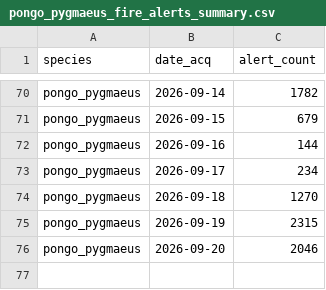
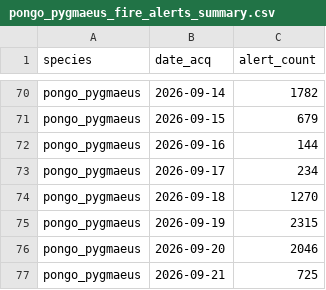
Before and after one commit to sergewich/orangutan-dashboard, a CSV file: data/fire/pongo_pygmaeus_fire_alerts_summary.csv, drawn as a sheet; only a part is shown, gaps mark what is left out; the diff names each change by its address in the sheet, - before the commit and + after, or states it on an @@ line.

```diff
--- a/data/fire/pongo_pygmaeus_fire_alerts_summary.csv
+++ b/data/fire/pongo_pygmaeus_fire_alerts_summary.csv
+row 77: pongo_pygmaeus | 2026-09-21 | 725
```
Also changed, not shown: 1 other file.
